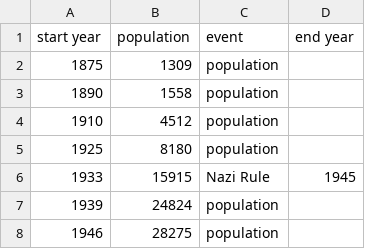
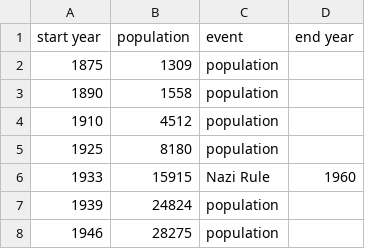
Before and after one commit to HIBCAT/test, a CSV file: test_data/layer_test.csv, drawn as a sheet; only a part is shown.

Commit message:
Changed data for testing

```diff
--- a/test_data/layer_test.csv
+++ b/test_data/layer_test.csv
@@ -5,3 +5,3 @@
 1925,8180,population,
-1933,15915,Nazi Rule,1945
+1933,15915,Nazi Rule,1960
 1939,24824,population,
```
Also changed, not shown: 2 other files.
